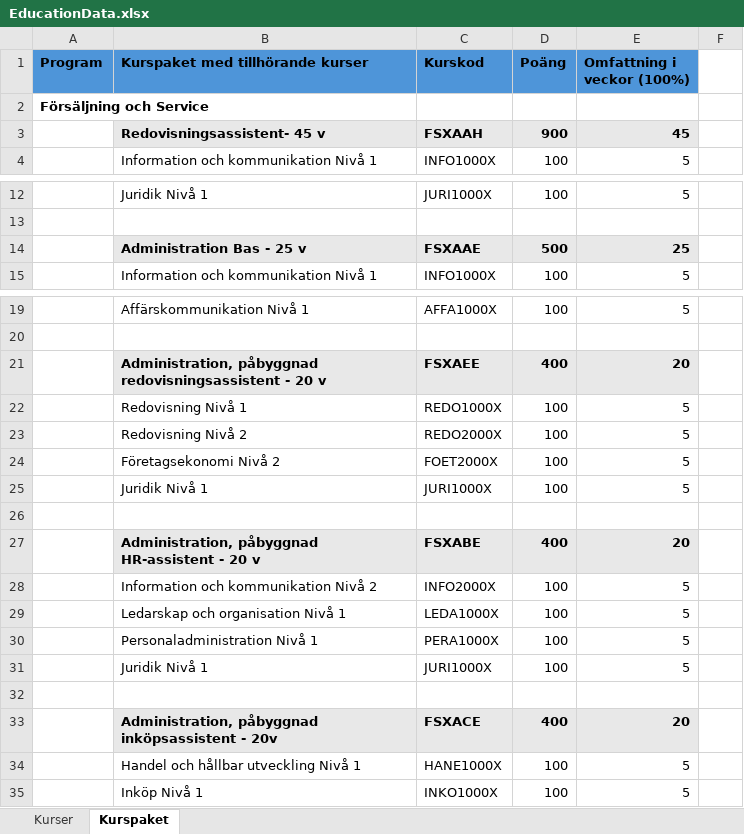
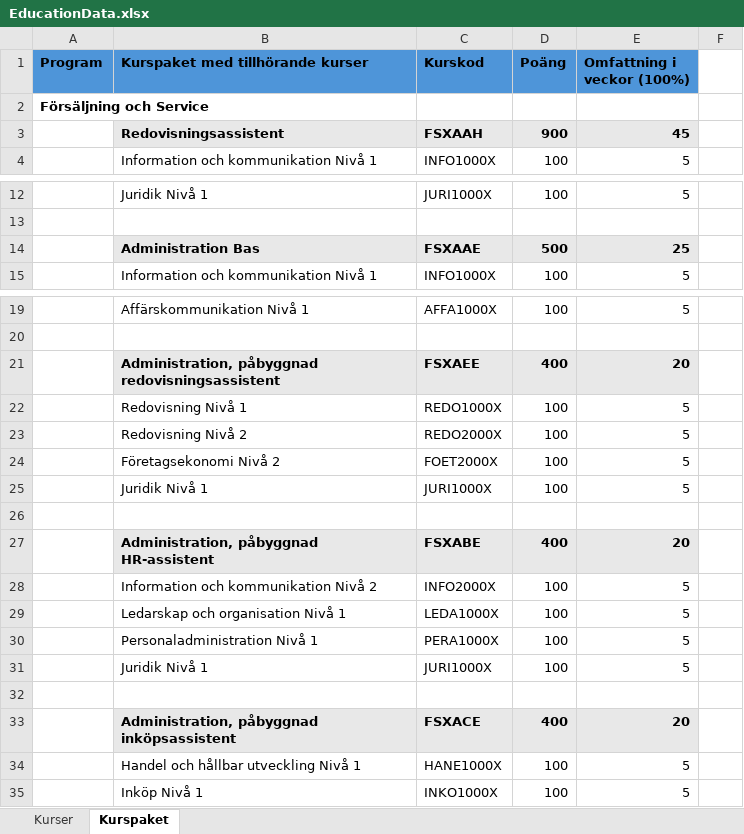
Before and after one commit to rgxcool/full_upwork, an Excel workbook: backend/scripts/EducationData.xlsx, sheet Kurspaket, drawn as a sheet; only a part is shown, gaps mark what is left out; values as stored, in another font and other column widths than the file's, no borders; the diff covers the shown part only; the diff names each change by its address in the sheet, - before the commit and + after, or states it on an @@ line.

```diff
--- a/backend/scripts/EducationData.xlsx (sheet Kurspaket)
+++ b/backend/scripts/EducationData.xlsx (sheet Kurspaket)
-B3 (Kurspaket med tillhörande kurser): Redovisningsassistent- 45 v
+B3 (Kurspaket med tillhörande kurser): Redovisningsassistent
-B14 (Kurspaket med tillhörande kurser): Administration Bas - 25 v
+B14 (Kurspaket med tillhörande kurser): Administration Bas
-B21 (Kurspaket med tillhörande kurser): …påbyggnad redovisningsassistent - 20 v
+B21 (Kurspaket med tillhörande kurser): …påbyggnad redovisningsassistent
-B27 (Kurspaket med tillhörande kurser): Administration, påbyggnad HR-assistent - 20 v
+B27 (Kurspaket med tillhörande kurser): Administration, påbyggnad HR-assistent
-B33 (Kurspaket med tillhörande kurser): Administration, påbyggnad inköpsassistent - 20v
+B33 (Kurspaket med tillhörande kurser): Administration, påbyggnad inköpsassistent
```
Also changed, not shown: 10 edited cells elsewhere in this sheet, sheet Kurser, backend/docs/Kurser och kurspaket GY25.xlsx, 12 other files.
